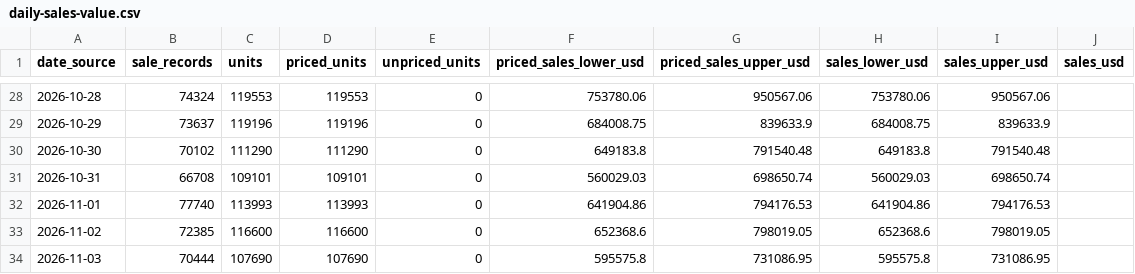
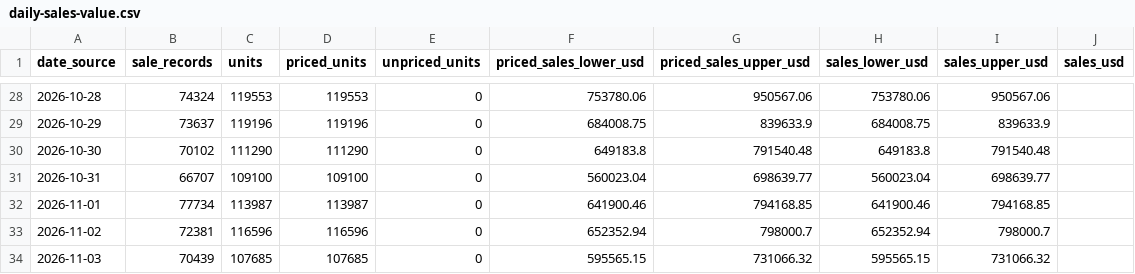
Before and after one commit to hanshanley/pokemon-tcg, a CSV file: reports/latest/daily-sales-value.csv, drawn as a sheet; only a part is shown, gaps mark what is left out; the diff covers the shown part only.

Commit message:
Update daily Pokemon volume: 2026-11-28

```diff
--- a/reports/latest/daily-sales-value.csv
+++ b/reports/latest/daily-sales-value.csv
@@ -30,5 +30,5 @@
 "2026-10-30","70102","111290","111290","0","649183.8","791540.48","649183.8","791540.48",""
-"2026-10-31","66708","109101","109101","0","560029.03","698650.74","560029.03","698650.74",""
-"2026-11-01","77740","113993","113993","0","641904.86","794176.53","641904.86","794176.53",""
-"2026-11-02","72385","116600","116600","0","652368.6","798019.05","652368.6","798019.05",""
-"2026-11-03","70444","107690","107690","0","595575.8","731086.95","595575.8","731086.95",""
+"2026-10-31","66707","109100","109100","0","560023.04","698639.77","560023.04","698639.77",""
+"2026-11-01","77734","113987","113987","0","641900.46","794168.85","641900.46","794168.85",""
+"2026-11-02","72381","116596","116596","0","652352.94","798000.7","652352.94","798000.7",""
+"2026-11-03","70439","107685","107685","0","595565.15","731066.32","595565.15","731066.32",""
```
Also changed, not shown: 147 edited cells elsewhere in this file, reports/latest/daily-trading.csv, reports/latest/daily-volume.csv, 13 other files.
